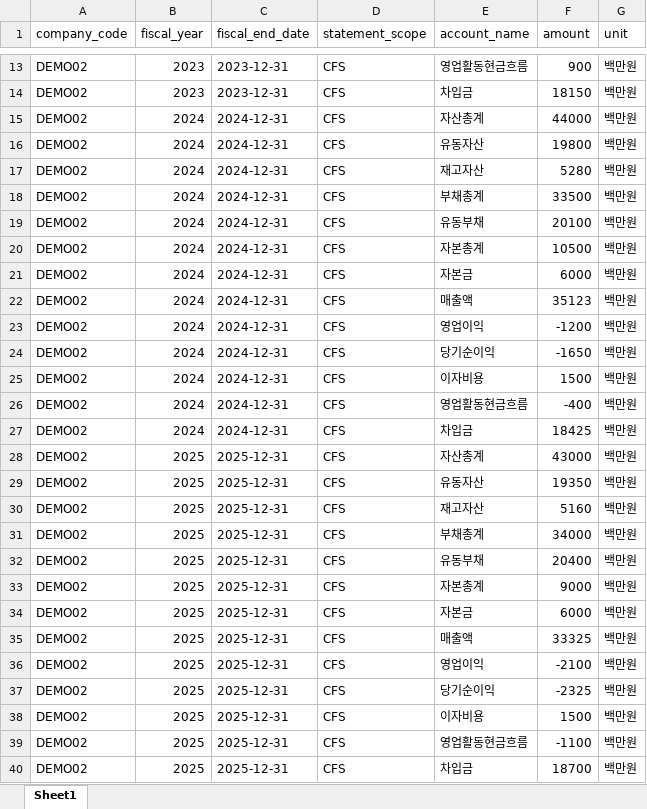
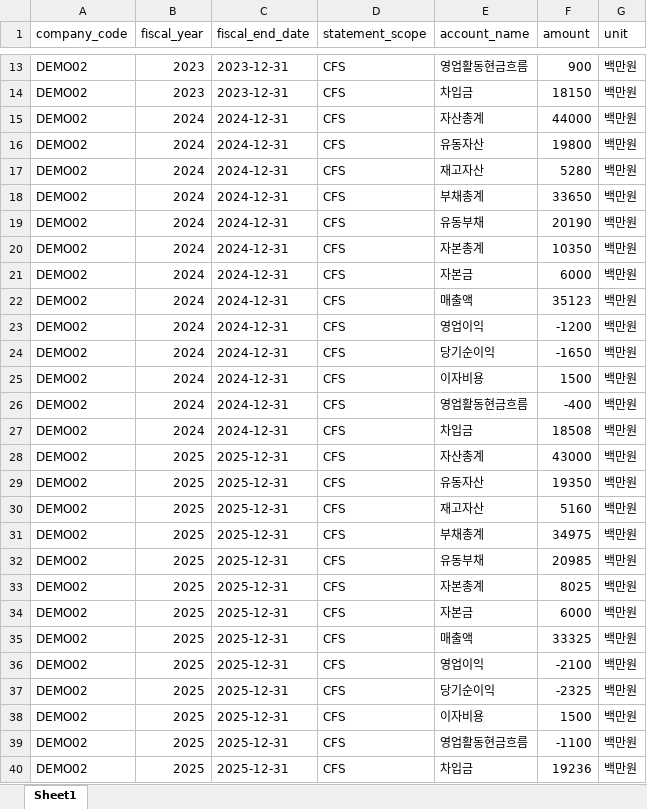
Before and after one commit to haedo0519/credit-intelligence-framework, an Excel workbook: data/samples/DEMO02.xlsx, sheet Sheet1, drawn as a sheet; only a part is shown, gaps mark what is left out; values as stored, in another font and other column widths than the file's, no borders; the diff names each change by its address in the sheet, - before the commit and + after, or states it on an @@ line.

```diff
--- a/data/samples/DEMO02.xlsx (sheet Sheet1)
+++ b/data/samples/DEMO02.xlsx (sheet Sheet1)
-F18 (amount): 33500
+F18 (amount): 33650
-F19 (amount): 20100
+F19 (amount): 20190
-F20 (amount): 10500
+F20 (amount): 10350
-F27 (amount): 18425
+F27 (amount): 18508
-F31 (amount): 34000
+F31 (amount): 34975
-F32 (amount): 20400
+F32 (amount): 20985
-F33 (amount): 9000
+F33 (amount): 8025
-F40 (amount): 18700
+F40 (amount): 19236
```
Also changed, not shown: data/samples/DEMO01.xlsx, data/samples/DEMO03.xlsx, 14 other files.
